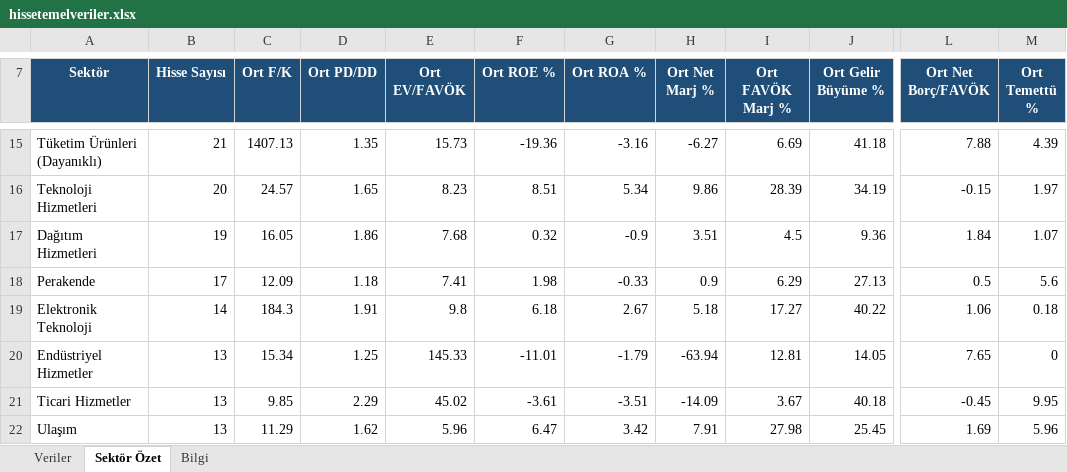
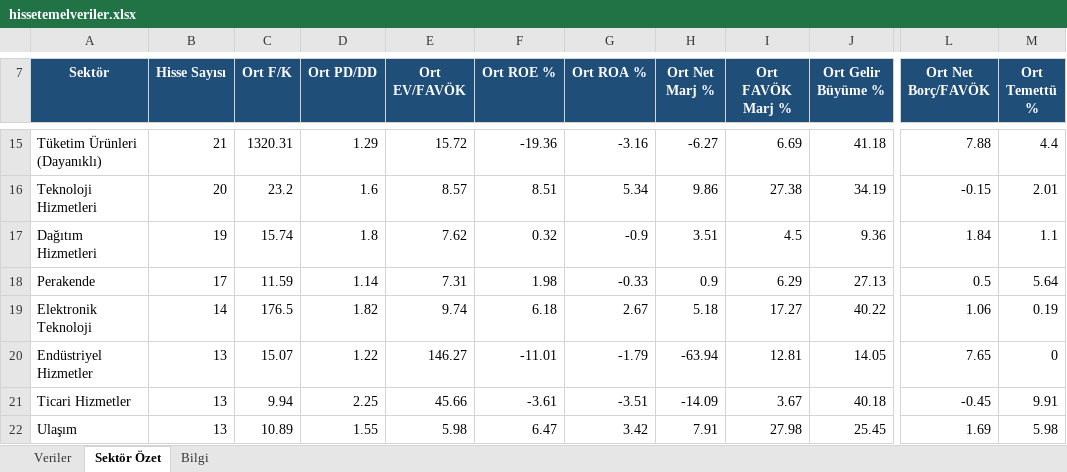
Before and after one commit to fkcengizhan-crypto/BistTemelVeriler, an Excel workbook: Archive/hissetemelveriler.xlsx, sheet Sektör Özet, drawn as a sheet; only a part is shown, gaps mark what is left out; values as stored, in another font and other column widths than the file's, no borders; the diff covers the shown part only; the diff names each change by its address in the sheet, - before the commit and + after, or states it on an @@ line.

```diff
--- a/Archive/hissetemelveriler.xlsx (sheet Sektör Özet)
+++ b/Archive/hissetemelveriler.xlsx (sheet Sektör Özet)
-C15 (Ort F/K): 1407.13
+C15 (Ort F/K): 1320.31
-D15 (Ort PD/DD): 1.35
+D15 (Ort PD/DD): 1.29
-E15 (Ort EV/FAVÖK): 15.73
+E15 (Ort EV/FAVÖK): 15.72
-M15 (Ort Temettü %): 4.39
+M15 (Ort Temettü %): 4.4
-C16 (Ort F/K): 24.57
+C16 (Ort F/K): 23.2
-D16 (Ort PD/DD): 1.65
+D16 (Ort PD/DD): 1.6
-E16 (Ort EV/FAVÖK): 8.23
+E16 (Ort EV/FAVÖK): 8.57
-I16 (Ort FAVÖK Marj %): 28.39
+I16 (Ort FAVÖK Marj %): 27.38
-M16 (Ort Temettü %): 1.97
+M16 (Ort Temettü %): 2.01
-C17 (Ort F/K): 16.05
+C17 (Ort F/K): 15.74
-D17 (Ort PD/DD): 1.86
+D17 (Ort PD/DD): 1.8
-E17 (Ort EV/FAVÖK): 7.68
+E17 (Ort EV/FAVÖK): 7.62
-M17 (Ort Temettü %): 1.07
+M17 (Ort Temettü %): 1.1
-C18 (Ort F/K): 12.09
+C18 (Ort F/K): 11.59
-D18 (Ort PD/DD): 1.18
+D18 (Ort PD/DD): 1.14
-E18 (Ort EV/FAVÖK): 7.41
+E18 (Ort EV/FAVÖK): 7.31
-M18 (Ort Temettü %): 5.6
+M18 (Ort Temettü %): 5.64
-C19 (Ort F/K): 184.3
+C19 (Ort F/K): 176.5
-D19 (Ort PD/DD): 1.91
+D19 (Ort PD/DD): 1.82
-E19 (Ort EV/FAVÖK): 9.8
+E19 (Ort EV/FAVÖK): 9.74
-M19 (Ort Temettü %): 0.18
+M19 (Ort Temettü %): 0.19
-C20 (Ort F/K): 15.34
+C20 (Ort F/K): 15.07
-D20 (Ort PD/DD): 1.25
+D20 (Ort PD/DD): 1.22
-E20 (Ort EV/FAVÖK): 145.33
+E20 (Ort EV/FAVÖK): 146.27
-C21 (Ort F/K): 9.85
+C21 (Ort F/K): 9.94
-D21 (Ort PD/DD): 2.29
+D21 (Ort PD/DD): 2.25
-E21 (Ort EV/FAVÖK): 45.02
+E21 (Ort EV/FAVÖK): 45.66
-M21 (Ort Temettü %): 9.95
+M21 (Ort Temettü %): 9.91
-C22 (Ort F/K): 11.29
+C22 (Ort F/K): 10.89
-D22 (Ort PD/DD): 1.62
+D22 (Ort PD/DD): 1.55
-E22 (Ort EV/FAVÖK): 5.96
+E22 (Ort EV/FAVÖK): 5.98
-M22 (Ort Temettü %): 5.96
+M22 (Ort Temettü %): 5.98
```
Also changed, not shown: 54 edited cells elsewhere in this sheet, sheet Veriler, sheet Bilgi, 1 other file.
